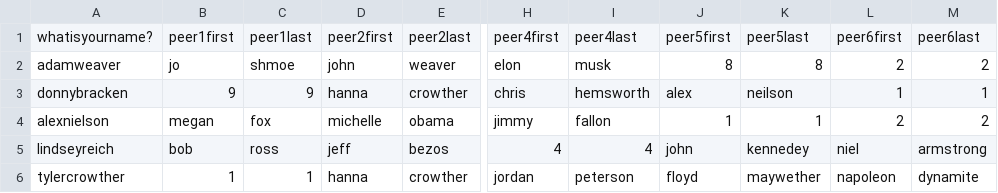
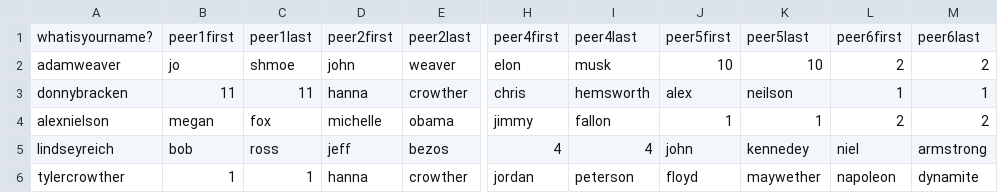
Before and after one commit to jack-elliott/EntityRaid, a CSV file: DataforComparison11.csv, drawn as a sheet; only a part is shown, gaps mark what is left out; the diff names each change by its address in the sheet, - before the commit and + after, or states it on an @@ line.

```diff
--- a/DataforComparison11.csv
+++ b/DataforComparison11.csv
-J2: 8
+J2: 10
-K2: 8
+K2: 10
-B3: 9
+B3: 11
-C3: 9
+C3: 11
```
Also changed, not shown: CompleteTrialIteration11.csv, KeyAfterParticipantNames11.csv, 2 other files.
